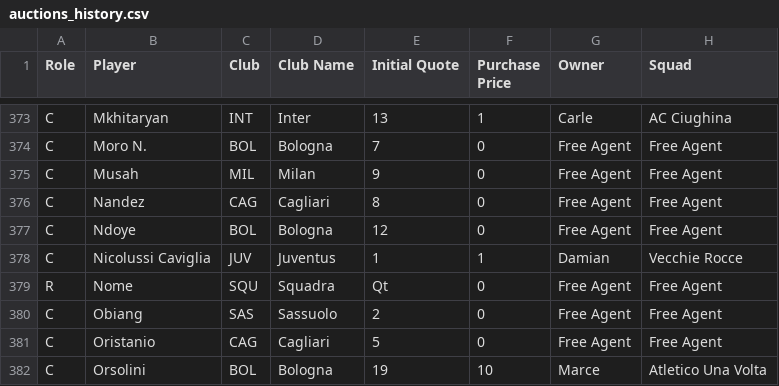
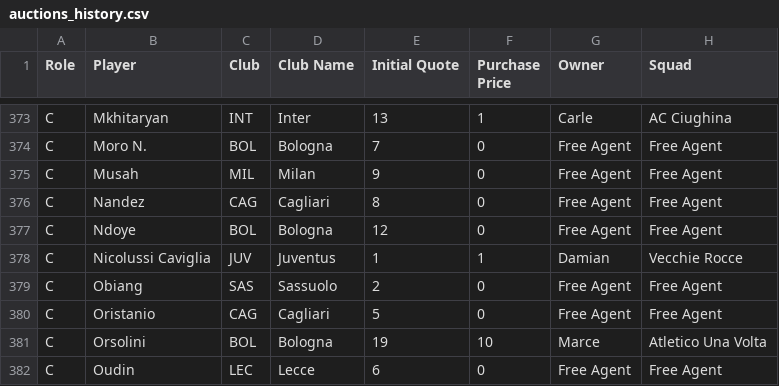
Before and after one commit to Carletch/FantaSboriApp, a CSV file: data/auctions_history.csv, drawn as a sheet; only a part is shown, gaps mark what is left out; the shorter side is filled out with more unchanged rows; the diff names each change by its address in the sheet, - before the commit and + after, or states it on an @@ line.

Commit message:
Update auctions_history.csv

```diff
--- a/data/auctions_history.csv
+++ b/data/auctions_history.csv
-row 379: R | Nome | SQU | Squadra | Qt | 0 | Free Agent | Free Agent
```
